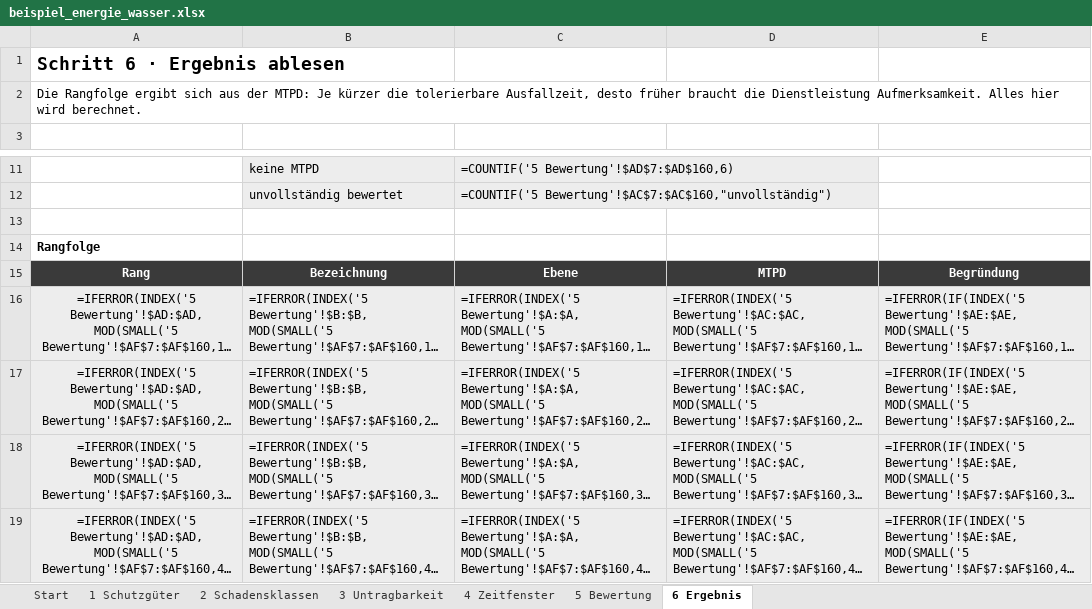
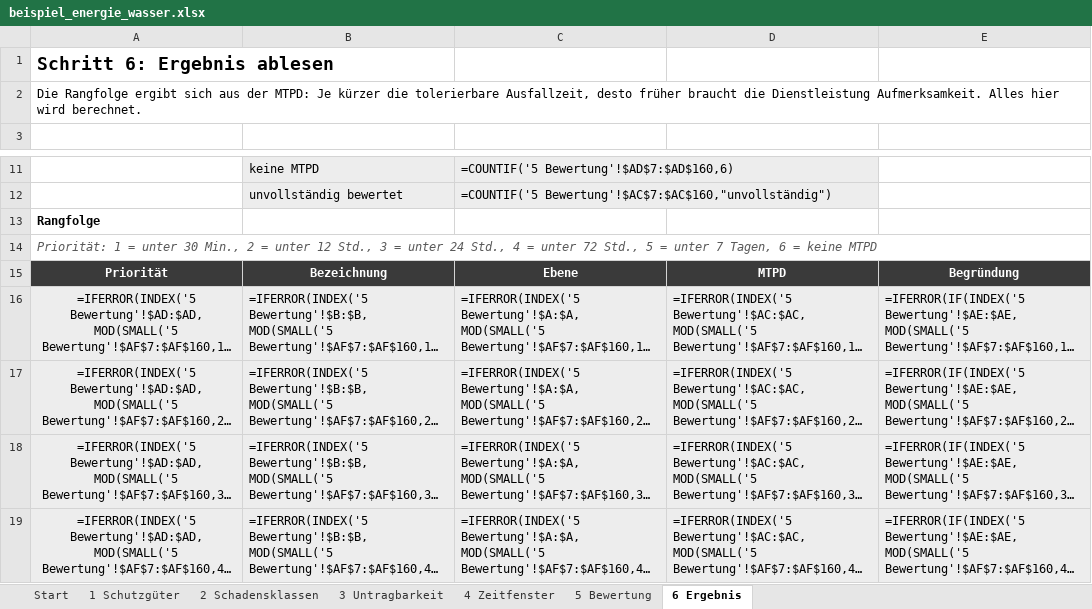
Before and after one commit to 2708Tom/KRITIS-Zeitkritikalitaet, an Excel workbook: beispiel/beispiel_energie_wasser.xlsx, sheet 6 Ergebnis, drawn as a sheet; only a part is shown, gaps mark what is left out; long unchanged cells end in …; values as stored, in another font and other column widths than the file's, no borders; formulas without a stored value are shown as written; conditional formats not drawn; removed rows and columns are numbered as before the commit, all else as after; the diff names each change by its address in the sheet, - before the commit and + after, or states it on an @@ line.

```diff
--- a/beispiel/beispiel_energie_wasser.xlsx (sheet 6 Ergebnis)
+++ b/beispiel/beispiel_energie_wasser.xlsx (sheet 6 Ergebnis)
-A1: Schritt 6 · Ergebnis ablesen
+A1: Schritt 6: Ergebnis ablesen
+A2:E2 merged
-row 13: (empty)
+row 14: Priorität: 1 = unter 30 Min., 2 = unter 12 Std., 3 = unter 24 Std., 4 = unter 72 Std., 5 = unter 7 Tagen, 6 = keine MTPD
-A15: Rang
+A15: Priorität
```
Also changed, not shown: sheet 4 Zeitfenster, sheet 1 Schutzgüter, sheet 3 Untragbarkeit, sheet 2 Schadensklassen, sheet 5 Bewertung, sheet Start, werkzeug/bia_zeitkritikalitaet.xlsx, 6 other files.
